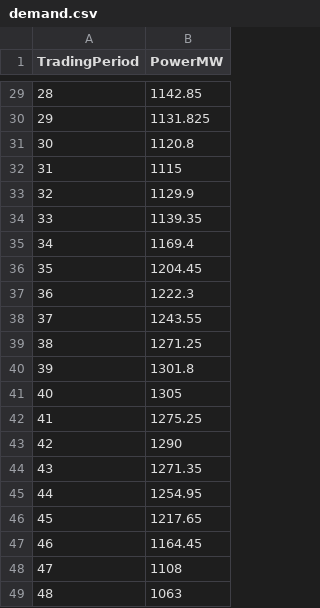
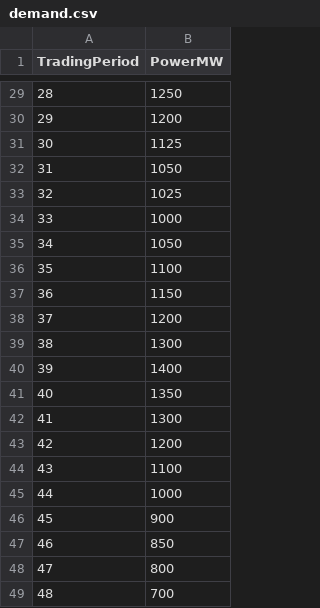
Before and after one commit to EsaLaboratory/Market-Auction-Modelling, a CSV file: bin/demand.csv, drawn as a sheet; only a part is shown, gaps mark what is left out; the diff covers the shown part only.

```diff
--- a/bin/demand.csv
+++ b/bin/demand.csv
@@ -29,21 +29,21 @@
-28,1142.85
-29,1131.825
-30,1120.8
-31,1115
-32,1129.9
-33,1139.35
-34,1169.4
-35,1204.45
-36,1222.3
-37,1243.55
-38,1271.25
-39,1301.8
-40,1305
-41,1275.25
-42,1290
-43,1271.35
-44,1254.95
-45,1217.65
-46,1164.45
-47,1108
-48,1063
+28,1250
+29,1200
+30,1125
+31,1050
+32,1025
+33,1000
+34,1050
+35,1100
+36,1150
+37,1200
+38,1300
+39,1400
+40,1350
+41,1300
+42,1200
+43,1100
+44,1000
+45,900
+46,850
+47,800
+48,700
```
Also changed, not shown: 27 edited cells elsewhere in this file, bin/solar_generation.csv, bin/thermal_generators.csv, 11 other files.
